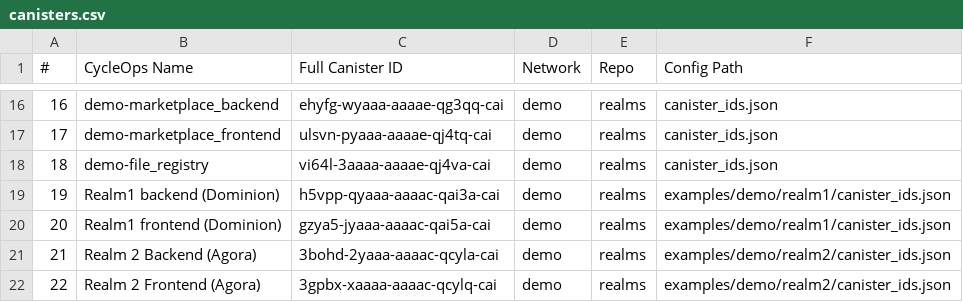
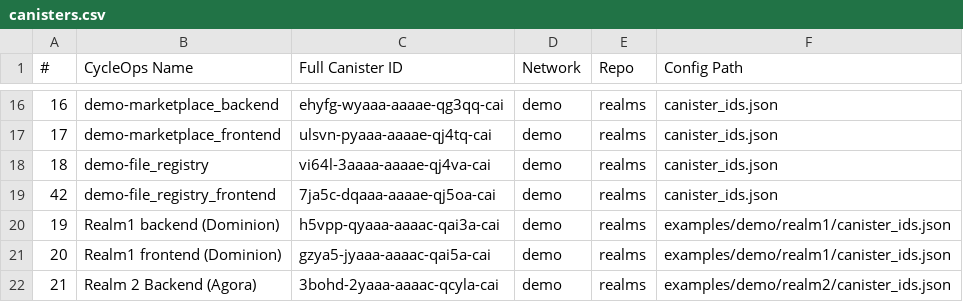
Before and after one commit to smart-social-contracts/realms, a CSV file: scripts/cycleops/canisters.csv, drawn as a sheet; only a part is shown, gaps mark what is left out; the shorter side is filled out with more unchanged rows.

```diff
--- a/scripts/cycleops/canisters.csv
+++ b/scripts/cycleops/canisters.csv
@@ -18,2 +18,3 @@
 18,demo-file_registry,vi64l-3aaaa-aaaae-qj4va-cai,demo,realms,canister_ids.json
+42,demo-file_registry_frontend,7ja5c-dqaaa-aaaae-qj5oa-cai,demo,realms,canister_ids.json
 19,Realm1 backend (Dominion),h5vpp-qyaaa-aaaac-qai3a-cai,demo,realms,examples/demo/realm1/canister_ids.json
```
Also changed, not shown: 16 other files.
